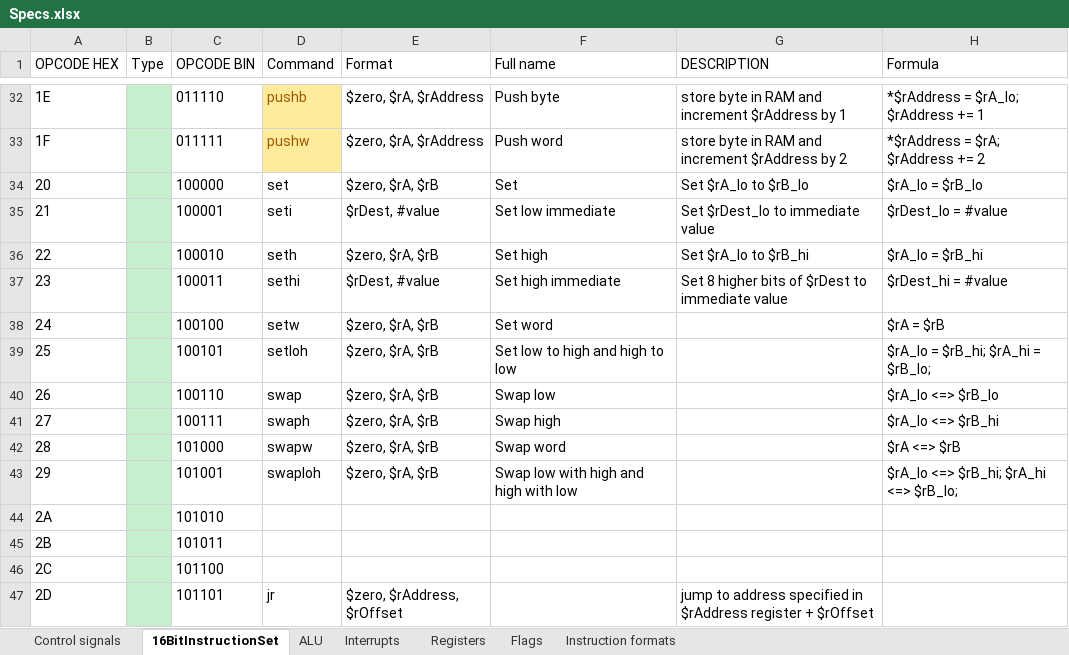
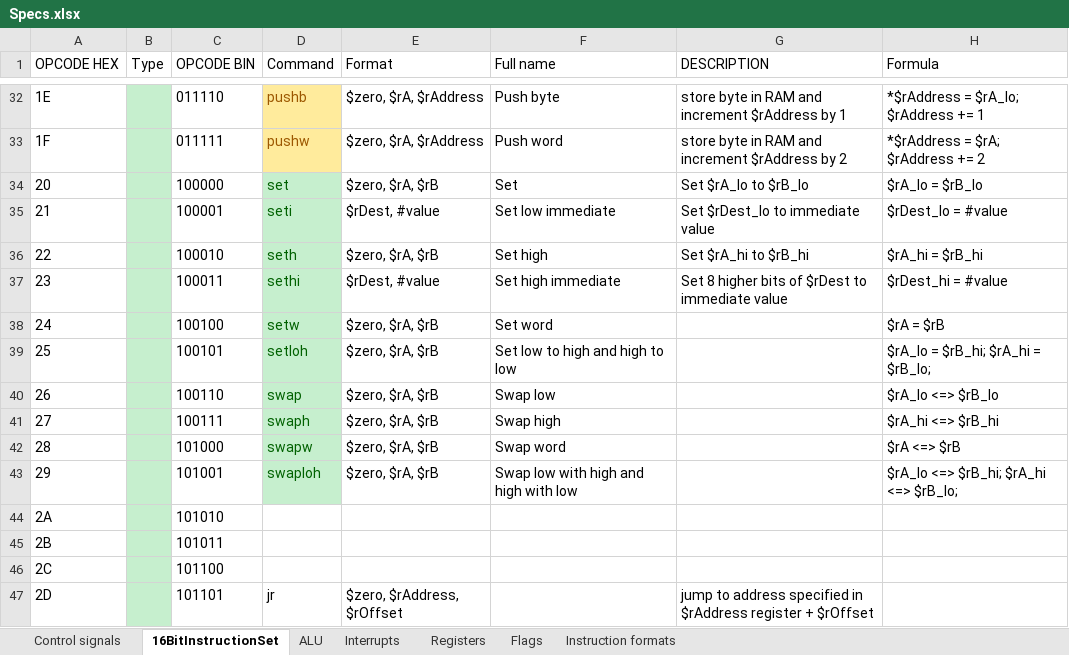
Before and after one commit to KlivenPL/KPC8, an Excel workbook: KPC8/Docs/Specs.xlsx, sheet 16BitInstructionSet, drawn as a sheet; only a part is shown, gaps mark what is left out; values as stored, in another font and other column widths than the file's, no borders; the diff names each change by its address in the sheet, - before the commit and + after, or states it on an @@ line.

Commit message:
Regs manipulation instructions

```diff
--- a/KPC8/Docs/Specs.xlsx (sheet 16BitInstructionSet)
+++ b/KPC8/Docs/Specs.xlsx (sheet 16BitInstructionSet)
@@ D34:D43 fill: none → #C6EFCE, text colour: black → #006100 @@
-G36 (DESCRIPTION): Set $rA_lo to $rB_hi
+G36 (DESCRIPTION): Set $rA_hi to $rB_hi
-H36 (Formula): $rA_lo = $rB_hi
+H36 (Formula): $rA_hi = $rB_hi
-H41 (Formula): $rA_lo <=> $rB_hi
+H41 (Formula): $rA_hi <=> $rB_hi
```
Also changed, not shown: 6 other files.
